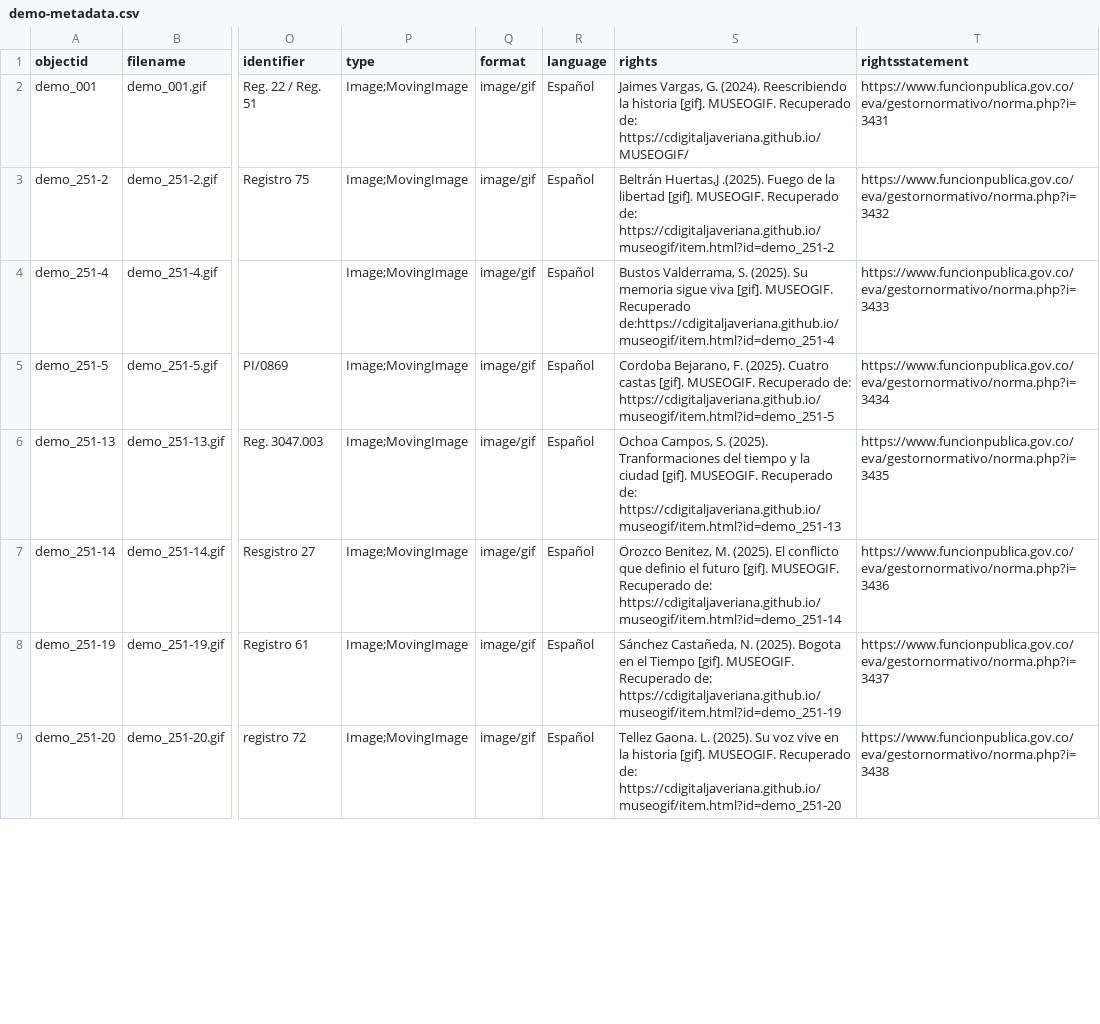
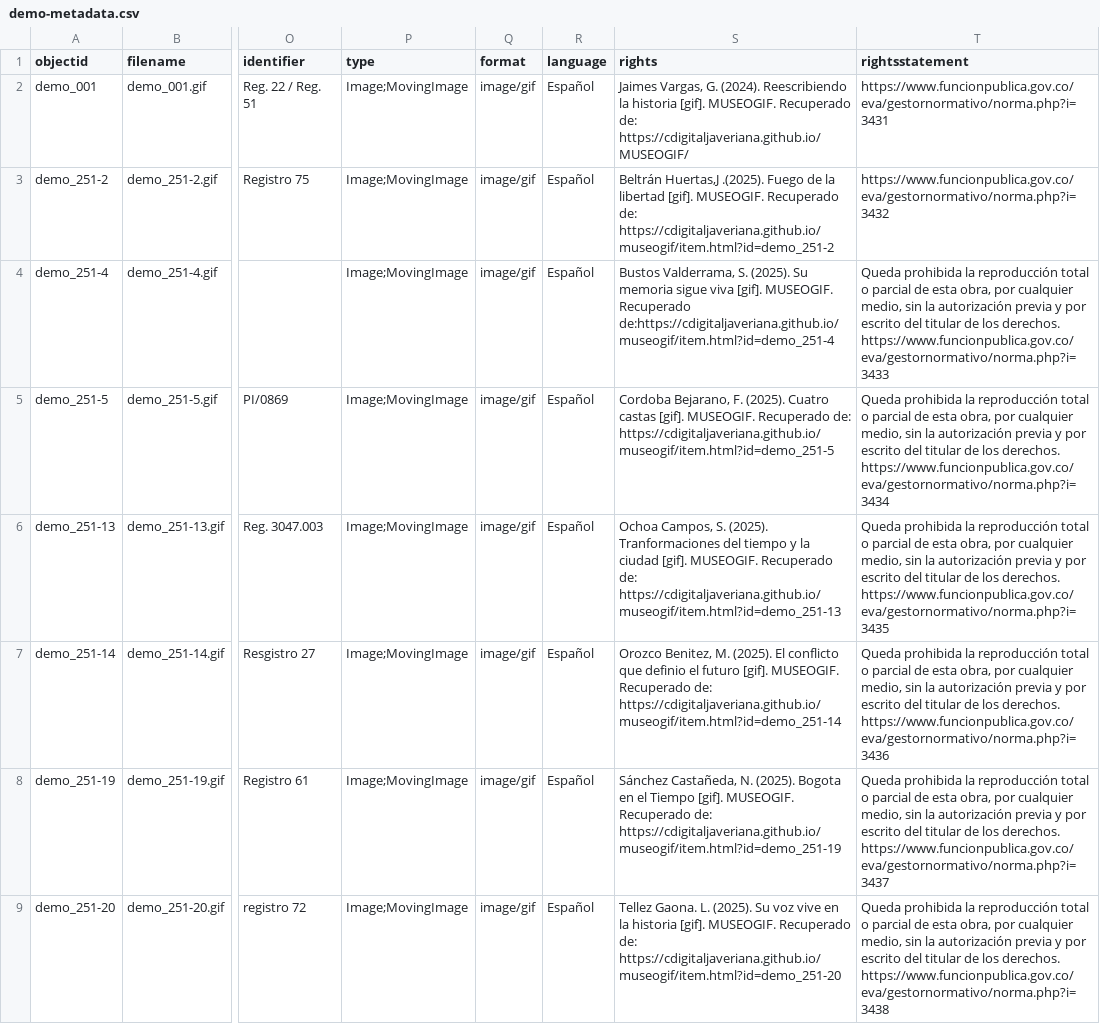
Before and after one commit to cdigitaljaveriana/museogif, a CSV file: _data/demo-metadata.csv, drawn as a sheet; only a part is shown, gaps mark what is left out; the diff covers the shown part only; the diff names each change by its address in the sheet, - before the commit and + after, or states it on an @@ line.

Commit message:
Update demo-metadata.csv

```diff
--- a/_data/demo-metadata.csv
+++ b/_data/demo-metadata.csv
-T4 (rightsstatement): https://www.funcionpublica.gov.co/eva/gestornormativo/norma.php?i=3433
+T4 (rightsstatement): Queda prohibida la reproducción total o parcial de esta obra, por cualquier medio, sin la autorización previa y por escrito del titular de los derechos. https://www.funcionpublica.gov.co/eva/gestornormativo/norma.php?i=3433
-T5 (rightsstatement): https://www.funcionpublica.gov.co/eva/gestornormativo/norma.php?i=3434
+T5 (rightsstatement): Queda prohibida la reproducción total o parcial de esta obra, por cualquier medio, sin la autorización previa y por escrito del titular de los derechos. https://www.funcionpublica.gov.co/eva/gestornormativo/norma.php?i=3434
-T6 (rightsstatement): https://www.funcionpublica.gov.co/eva/gestornormativo/norma.php?i=3435
+T6 (rightsstatement): Queda prohibida la reproducción total o parcial de esta obra, por cualquier medio, sin la autorización previa y por escrito del titular de los derechos. https://www.funcionpublica.gov.co/eva/gestornormativo/norma.php?i=3435
-T7 (rightsstatement): https://www.funcionpublica.gov.co/eva/gestornormativo/norma.php?i=3436
+T7 (rightsstatement): Queda prohibida la reproducción total o parcial de esta obra, por cualquier medio, sin la autorización previa y por escrito del titular de los derechos. https://www.funcionpublica.gov.co/eva/gestornormativo/norma.php?i=3436
-T8 (rightsstatement): https://www.funcionpublica.gov.co/eva/gestornormativo/norma.php?i=3437
+T8 (rightsstatement): Queda prohibida la reproducción total o parcial de esta obra, por cualquier medio, sin la autorización previa y por escrito del titular de los derechos. https://www.funcionpublica.gov.co/eva/gestornormativo/norma.php?i=3437
-T9 (rightsstatement): https://www.funcionpublica.gov.co/eva/gestornormativo/norma.php?i=3438
+T9 (rightsstatement): Queda prohibida la reproducción total o parcial de esta obra, por cualquier medio, sin la autorización previa y por escrito del titular de los derechos. https://www.funcionpublica.gov.co/eva/gestornormativo/norma.php?i=3438
```
Also changed, not shown: 16 edited cells elsewhere in this file.
